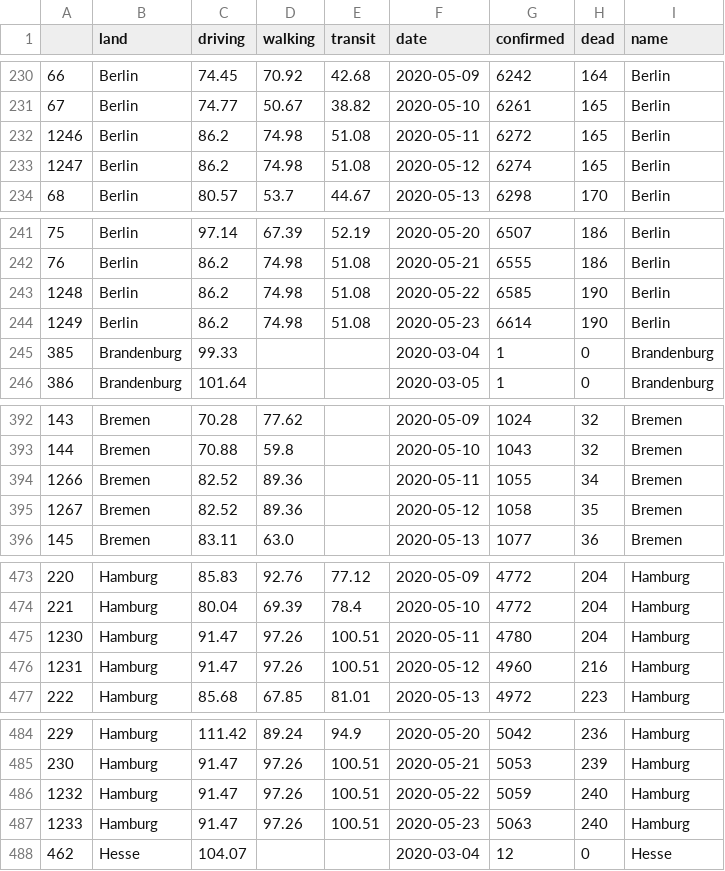
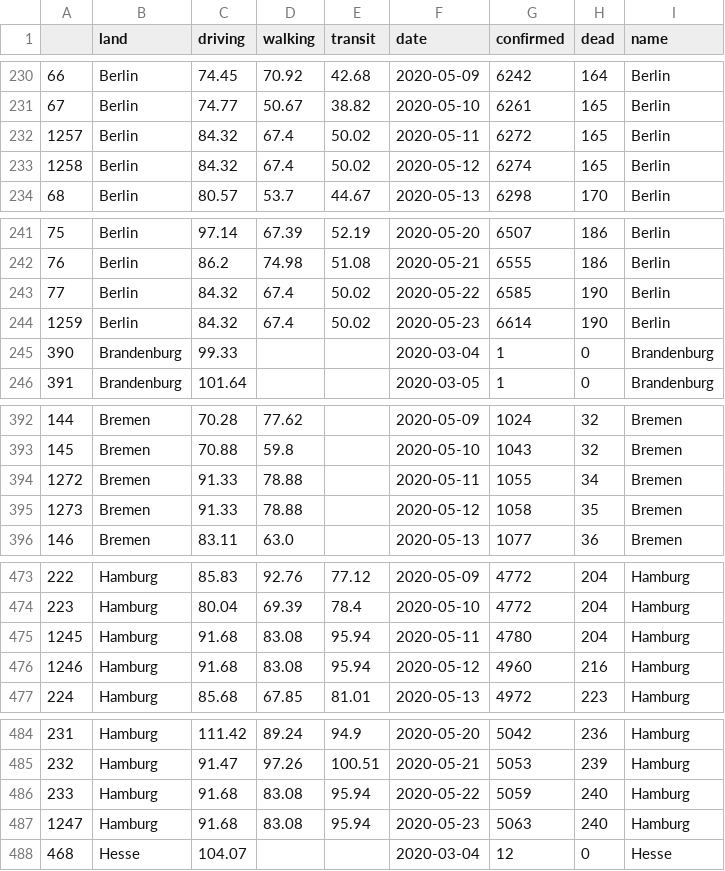
Before and after one commit to chekanskiy/covid-19-data-exploration, a CSV file: dash/data/data_rki_apple_prepared_dash.csv, drawn as a sheet; only a part is shown, gaps mark what is left out; the diff covers the shown part only; the diff names each change by its address in the sheet, - before the commit and + after, or states it on an @@ line.

```diff
--- a/dash/data/data_rki_apple_prepared_dash.csv
+++ b/dash/data/data_rki_apple_prepared_dash.csv
@@ column A renumbered from row 2 down @@
-C232:C233 (driving): 86.2
+C232:C233 (driving): 84.32
-D232:D233 (walking): 74.98
+D232:D233 (walking): 67.4
-E232:E233 (transit): 51.08
+E232:E233 (transit): 50.02
-C243:C244 (driving): 86.2
+C243:C244 (driving): 84.32
-D243:D244 (walking): 74.98
+D243:D244 (walking): 67.4
-E243:E244 (transit): 51.08
+E243:E244 (transit): 50.02
-C394:C395 (driving): 82.52
+C394:C395 (driving): 91.33
-D394:D395 (walking): 89.36
+D394:D395 (walking): 78.88
-C475:C476 (driving): 91.47
+C475:C476 (driving): 91.68
-D475:D476 (walking): 97.26
+D475:D476 (walking): 83.08
-E475:E476 (transit): 100.51
+E475:E476 (transit): 95.94
-C486:C487 (driving): 91.47
+C486:C487 (driving): 91.68
-D486:D487 (walking): 97.26
+D486:D487 (walking): 83.08
-E486:E487 (transit): 100.51
+E486:E487 (transit): 95.94
```
Also changed, not shown: 58 edited cells elsewhere in this file, data-processed/data_apple_prepared_de.csv, data-processed/data_rki_prepared.csv, 4 other files.
